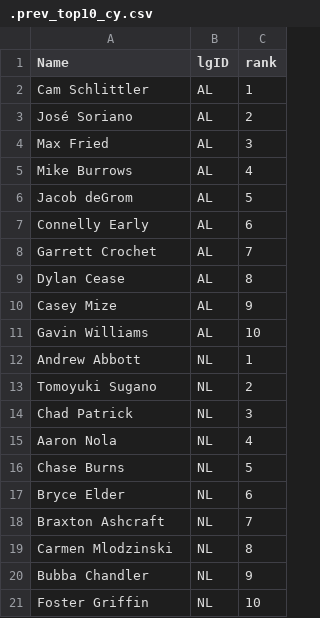
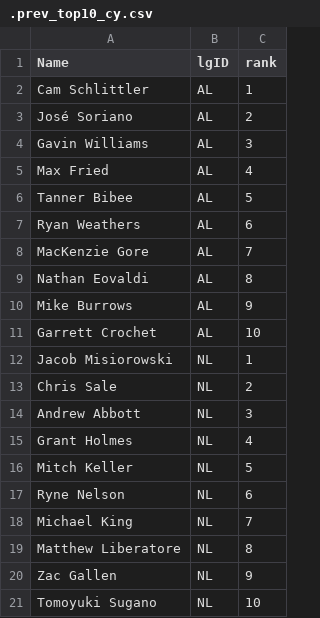
Before and after one commit to jeffwarr4/mlb-awards-predictor, a CSV file: predictions/2026/.prev_top10_cy.csv, drawn as a sheet.

```diff
--- a/predictions/2026/.prev_top10_cy.csv
+++ b/predictions/2026/.prev_top10_cy.csv
@@ -3,19 +3,19 @@ Cam Schlittler,AL,1
 José Soriano,AL,2
-Max Fried,AL,3
-Mike Burrows,AL,4
-Jacob deGrom,AL,5
-Connelly Early,AL,6
-Garrett Crochet,AL,7
-Dylan Cease,AL,8
-Casey Mize,AL,9
-Gavin Williams,AL,10
-Andrew Abbott,NL,1
-Tomoyuki Sugano,NL,2
-Chad Patrick,NL,3
-Aaron Nola,NL,4
-Chase Burns,NL,5
-Bryce Elder,NL,6
-Braxton Ashcraft,NL,7
-Carmen Mlodzinski,NL,8
-Bubba Chandler,NL,9
-Foster Griffin,NL,10
+Gavin Williams,AL,3
+Max Fried,AL,4
+Tanner Bibee,AL,5
+Ryan Weathers,AL,6
+MacKenzie Gore,AL,7
+Nathan Eovaldi,AL,8
+Mike Burrows,AL,9
+Garrett Crochet,AL,10
+Jacob Misiorowski,NL,1
+Chris Sale,NL,2
+Andrew Abbott,NL,3
+Grant Holmes,NL,4
+Mitch Keller,NL,5
+Ryne Nelson,NL,6
+Michael King,NL,7
+Matthew Liberatore,NL,8
+Zac Gallen,NL,9
+Tomoyuki Sugano,NL,10
```
Also changed, not shown: predictions/2026/.prev_top10_mvp.csv, predictions/2026/top5_flat_cy.csv, 10 other files.
